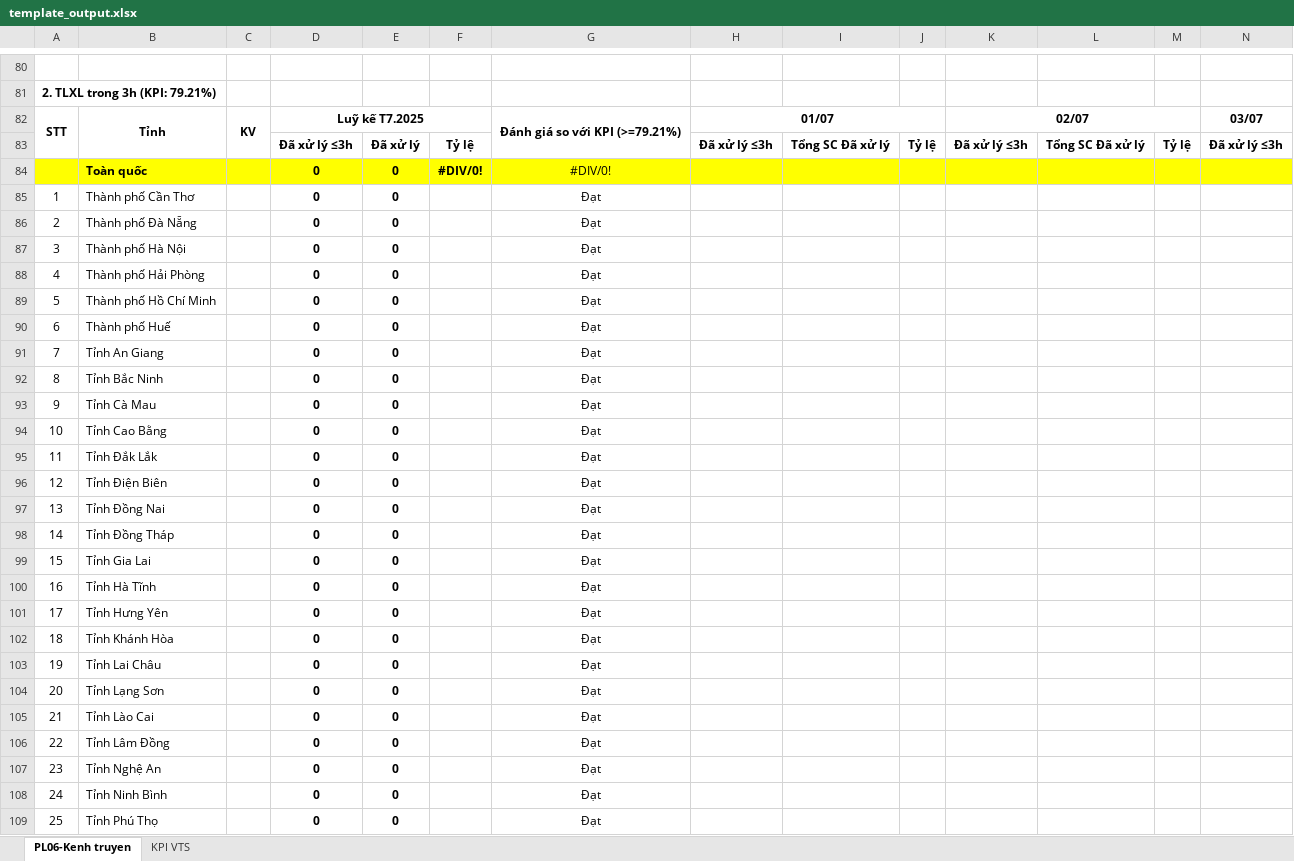
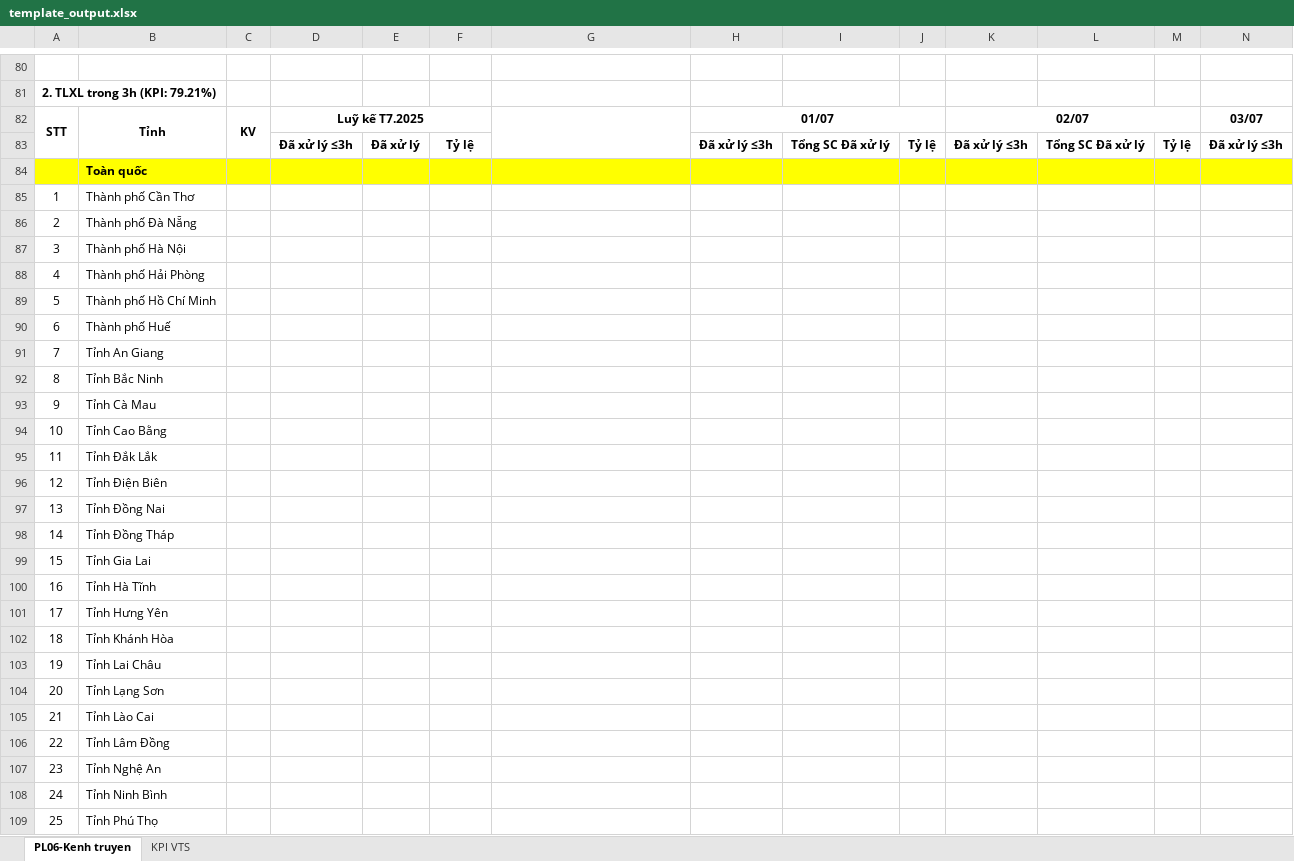
Before and after one commit to PhongPahmm/transmission_channel_report, an Excel workbook: src/main/resources/templates/template_output.xlsx, sheet PL06-Kenh truyen, drawn as a sheet; only a part is shown, gaps mark what is left out; values as stored, in another font and other column widths than the file's, no borders; charts and pictures not drawn; removed rows and columns are numbered as before the commit, all else as after; rows hold the shown columns only; the diff covers the shown part only; the diff names each change by its address in the sheet, - before the commit and + after, or states it on an @@ line.

```diff
--- a/src/main/resources/templates/template_output.xlsx (sheet PL06-Kenh truyen)
+++ b/src/main/resources/templates/template_output.xlsx (sheet PL06-Kenh truyen)
-G82: Đánh giá so với KPI (>=79.21%)
+G82: (empty)
-row 84:  | Toàn quốc |  | 0 | 0 | #DIV/0! | #DIV/0!
+row 84:  | Toàn quốc
-D85:D109: 0
+D85:D109: (empty)
-E85:E109: 0
+E85:E109: (empty)
-G85:G109: Đạt
+G85:G109: (empty)
```
Also changed, not shown: other rows of this sheet, sheet KPI VTS, formulas that keep their value, 6 other files.
